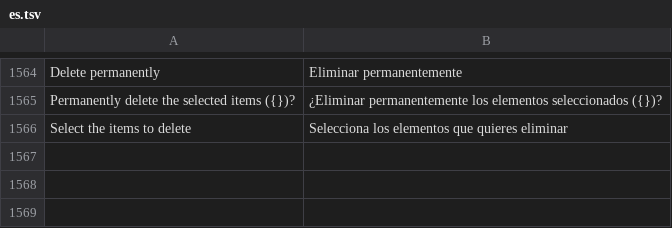
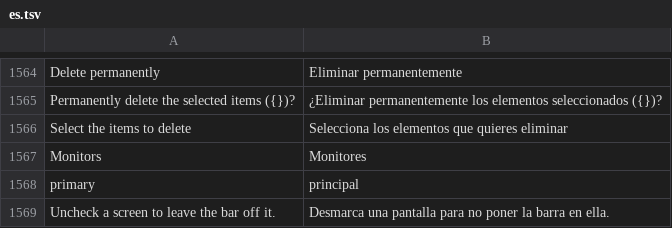
Before and after one commit to Lemxy/WinRust, a TSV file: common/es.tsv, drawn as a sheet; only a part is shown, gaps mark what is left out.

Commit message:
bar: a checkbox per monitor, applied without a restart
The bar could only live on one monitor (bar-monitor: -1 = all, or one
index), changed only at start-up, and a single value was all the
settings window could express: checking "Monitor 1" left the other
screen without a bar with no way to have both. look.txt now carries
bar-monitors=0,1 (absent = the old key, which is still read), the
settings window lists one checkbox per detected monitor (the primary is
marked), and relook() calls bars_sync() so checking or unchecking
creates or closes that screen's bar immediately.

The shell never ends up without a bar: an empty list falls back to the
primary, and unchecking the last one is refused. When the primary is not
selected the first remaining bar becomes the leader (tray, hooks,
shortcuts), which bars_sync used to assume was the primary.

```diff
--- a/common/es.tsv
+++ b/common/es.tsv
@@ -1566 +1566,4 @@ Permanently delete the selected items ({})?	¿Eliminar permanentemente los eleme
 Select the items to delete	Selecciona los elementos que quieres eliminar
+Monitors	Monitores
+primary	principal
+Uncheck a screen to leave the bar off it.	Desmarca una pantalla para no poner la barra en ella.
```
Also changed, not shown: 4 other files.
